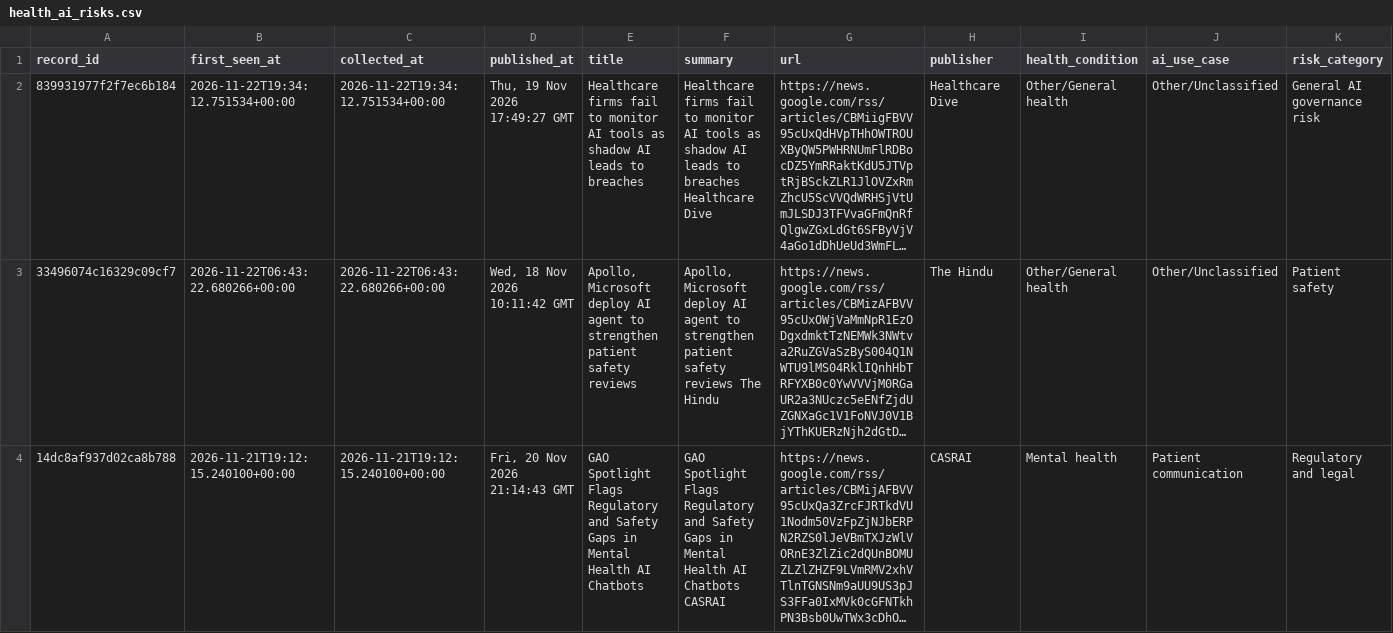
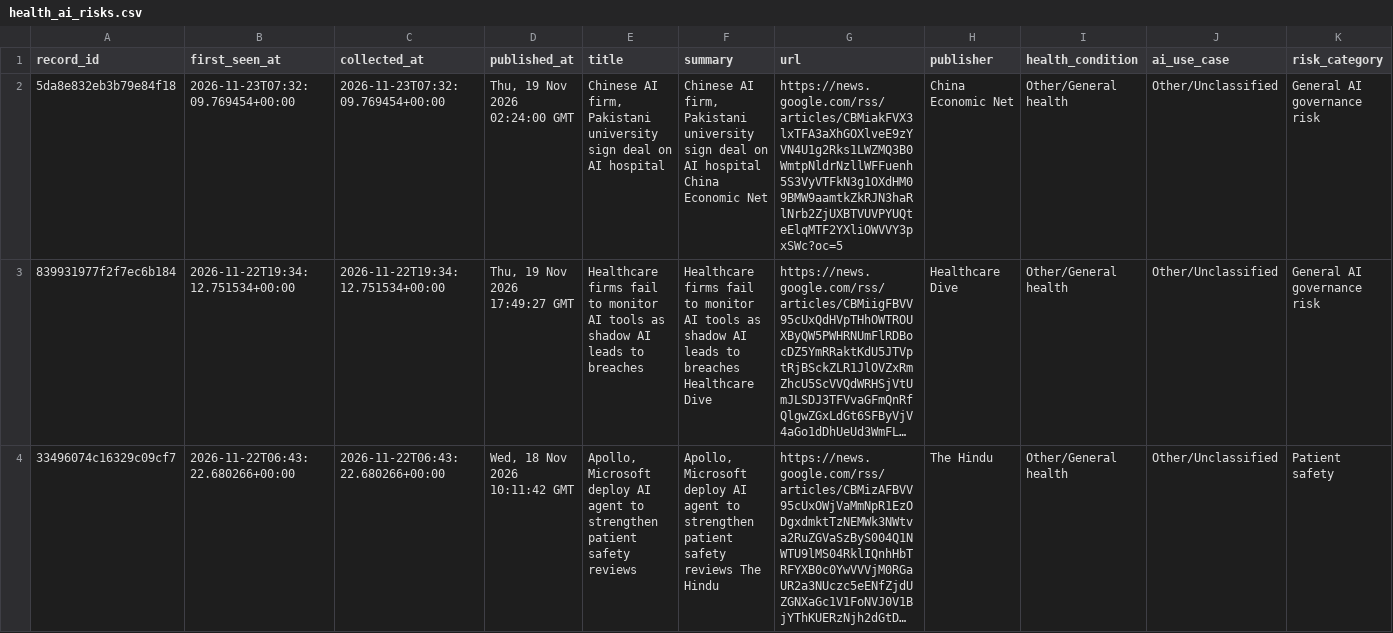
Before and after one commit to MissDianaFlora/health_ai_risk_monitor, a CSV file: data/health_ai_risks.csv, drawn as a sheet; only a part is shown; the shorter side is filled out with more unchanged rows; long unchanged cells end in …; rows hold the shown columns only; the diff names each change by its address in the sheet, - before the commit and + after, or states it on an @@ line.

Commit message:
data: refresh health AI risk monitor

```diff
--- a/data/health_ai_risks.csv
+++ b/data/health_ai_risks.csv
+row 2: 5da8e832eb3b79e84f18 | 2026-11-23T07:32:09.769454+00:00 | 2026-11-23T07:32:09.769454+00:00 | Thu, 19 Nov 2026 02:24:00 GMT | Chinese AI firm, Pakistani university sign deal on AI hospital | Chinese AI firm, Pakistani university sign deal on AI hospital China Economic Net | https://news.google.com/rss/articles/CBMiakFVX3lxTFA3aXhGOXlveE9zYVN4U1g2Rks1LWZMQ3B0WmtpNldrNzllWFFuenh5S3VyVTFkN3g1OXdHM09BMW9aamtkZkRJN3haRlNrb2ZjUXBTVUVPYUQteElqMTF2YXliOWVVY3pxSWc?oc=5 | China Economic Net | Other/General health | Other/Unclassified | General AI governance risk
```
